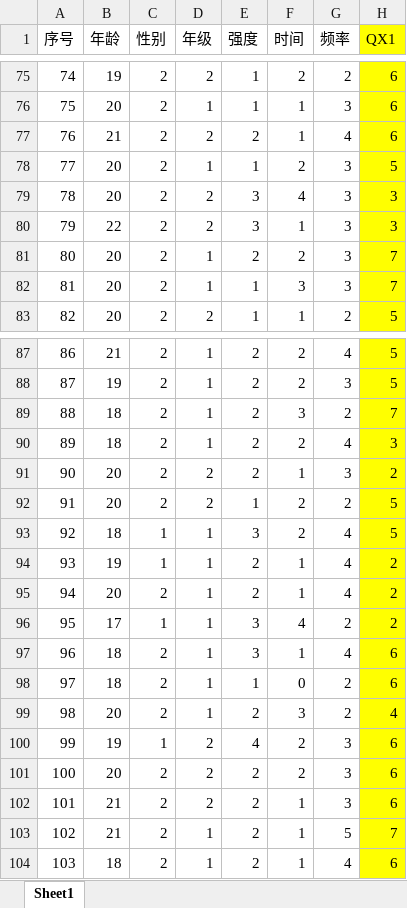
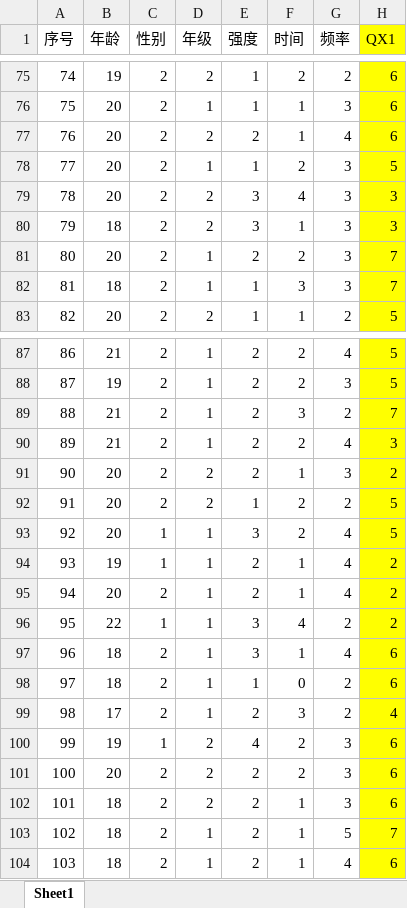
Before and after one commit to tianci-6/-, an Excel workbook: 健康焦虑数据.xlsx, sheet Sheet1, drawn as a sheet; only a part is shown, gaps mark what is left out; values as stored, in another font and other column widths than the file's, no borders; the diff covers the shown part only; the diff names each change by its address in the sheet, - before the commit and + after, or states it on an @@ line.

Commit message:
Add files via upload

```diff
--- a/健康焦虑数据.xlsx (sheet Sheet1)
+++ b/健康焦虑数据.xlsx (sheet Sheet1)
-B77 (年龄): 21
+B77 (年龄): 20
-B80 (年龄): 22
+B80 (年龄): 18
-B82 (年龄): 20
+B82 (年龄): 18
-B89:B90 (年龄): 18
+B89:B90 (年龄): 21
-B93 (年龄): 18
+B93 (年龄): 20
-B96 (年龄): 17
+B96 (年龄): 22
-B99 (年龄): 20
+B99 (年龄): 17
-B102:B103 (年龄): 21
+B102:B103 (年龄): 18
```
Also changed, not shown: 9 edited cells elsewhere in this sheet.
